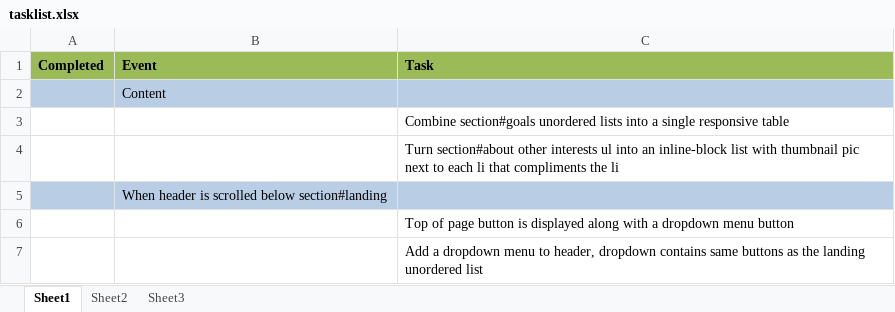
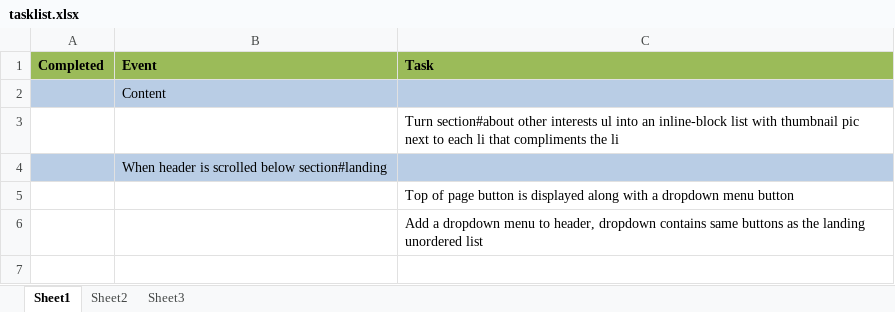
Before and after one commit to mlang251/mlang251.github.io, an Excel workbook: misc/tasklist.xlsx, sheet Sheet1, drawn as a sheet; values as stored, in another font and other column widths than the file's, no borders; the diff names each change by its address in the sheet, - before the commit and + after, or states it on an @@ line.

Commit message:
made responsive table for skills section

```diff
--- a/misc/tasklist.xlsx (sheet Sheet1)
+++ b/misc/tasklist.xlsx (sheet Sheet1)
-row 3:  |  | Combine section#goals unordered lists into a single responsive table
```
Also changed, not shown: 2 other files.
